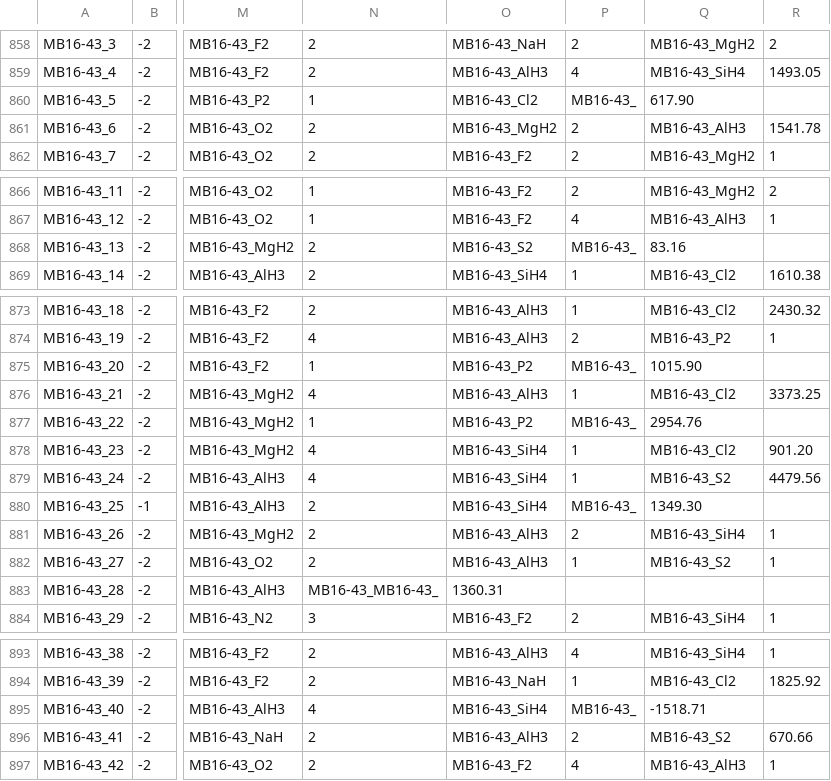
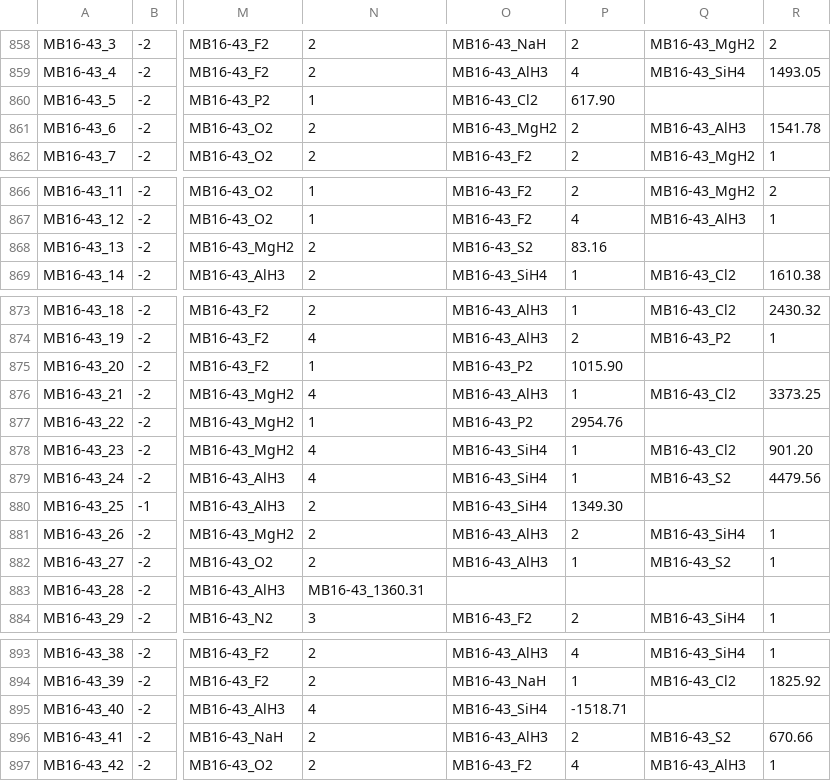
Before and after one commit to peverati/ACCDB, a CSV file: Databases/GMTKN/GMTKN55/DatasetEval_kj.csv, drawn as a sheet; only a part is shown, gaps mark what is left out; the diff names each change by its address in the sheet, - before the commit and + after, or states it on an @@ line.

```diff
--- a/Databases/GMTKN/GMTKN55/DatasetEval_kj.csv
+++ b/Databases/GMTKN/GMTKN55/DatasetEval_kj.csv
-P860: MB16-43_
+P860: 617.90
-Q860: 617.90
+Q860: (empty)
-P868: MB16-43_
+P868: 83.16
-Q868: 83.16
+Q868: (empty)
-P875: MB16-43_
+P875: 1015.90
-Q875: 1015.90
+Q875: (empty)
-P877: MB16-43_
+P877: 2954.76
-Q877: 2954.76
+Q877: (empty)
-P880: MB16-43_
+P880: 1349.30
-Q880: 1349.30
+Q880: (empty)
-N883: MB16-43_MB16-43_
+N883: MB16-43_1360.31
-O883: 1360.31
+O883: (empty)
-P895: MB16-43_
+P895: -1518.71
-Q895: -1518.71
+Q895: (empty)
```
Also changed, not shown: Databases/GMTKN/GMTKN55/DatasetEval.csv, Databases/GMTKN/GMTKN55/DatasetEval_kcal.csv.
